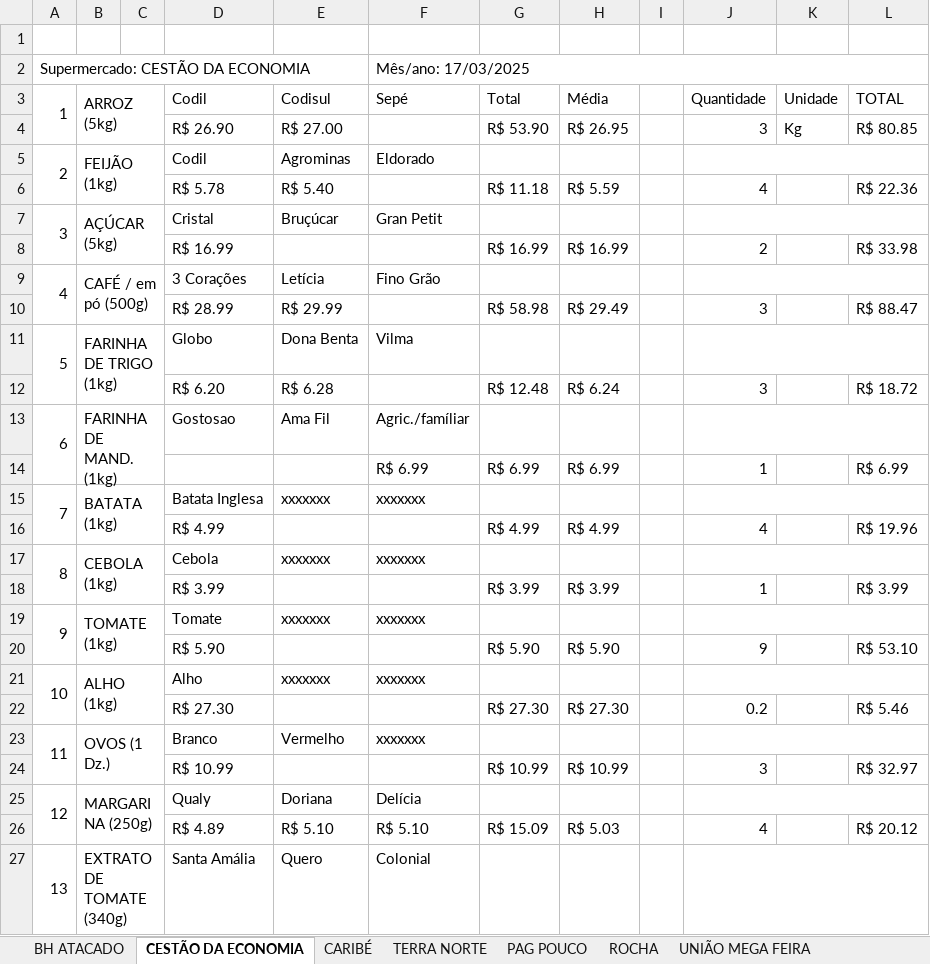
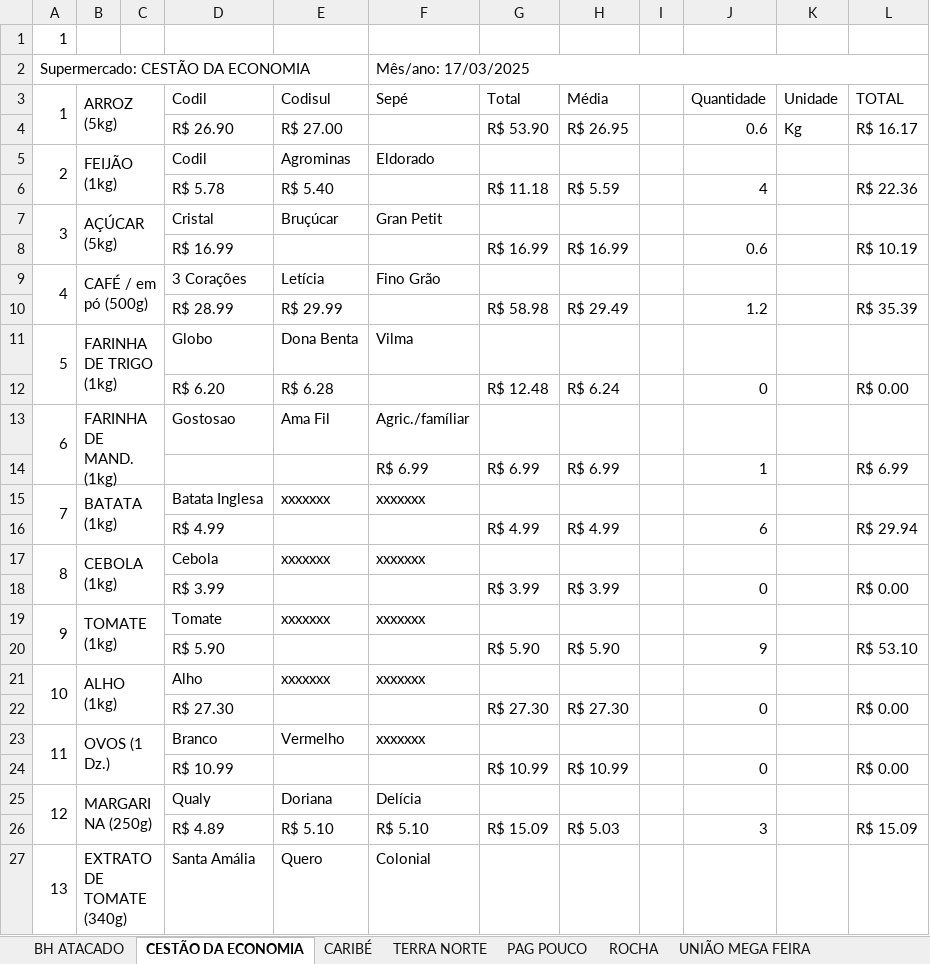
Before and after one commit to Natan-ls/Projeto-cesta-basica-, an Excel workbook: DADOS/PESQUISA 2025/3 PROJETO DE EXTENSÃO - MARÇO 2025.xlsx, sheet CESTÃO DA ECONOMIA, drawn as a sheet; only a part is shown; values as stored, in another font and other column widths than the file's, no cell formats; charts and pictures not drawn; the diff covers the shown part only; the diff names each change by its address in the sheet, - before the commit and + after, or states it on an @@ line.

```diff
--- a/DADOS/PESQUISA 2025/3 PROJETO DE EXTENSÃO - MARÇO 2025.xlsx (sheet CESTÃO DA ECONOMIA)
+++ b/DADOS/PESQUISA 2025/3 PROJETO DE EXTENSÃO - MARÇO 2025.xlsx (sheet CESTÃO DA ECONOMIA)
-A1: (empty)
+A1: 1
-J4: 3
+J4: 0.6
-L4: R$ 80.85
+L4: R$ 16.17
-J5:L5 merged
-J7:L7 merged
-J8: 2
+J8: 0.6
-L8: R$ 33.98
+L8: R$ 10.19
-J9:L9 merged
-J10: 3
+J10: 1.2
-L10: R$ 88.47
+L10: R$ 35.39
-J11:L11 merged
-J12: 3
+J12: 0
-L12: R$ 18.72
+L12: R$ 0.00
-J13:L13 merged
-J15:L15 merged
-J16: 4
+J16: 6
-L16: R$ 19.96
+L16: R$ 29.94
-J17:L17 merged
-J18: 1
+J18: 0
-L18: R$ 3.99
+L18: R$ 0.00
-J19:L19 merged
-J21:L21 merged
-J22: 0.2
+J22: 0
-L22: R$ 5.46
+L22: R$ 0.00
-J23:L23 merged
-J24: 3
+J24: 0
-L24: R$ 32.97
+L24: R$ 0.00
-J25:L25 merged
-J26: 4
+J26: 3
-L26: R$ 20.12
+L26: R$ 15.09
-J27:L27 merged
```
Also changed, not shown: 22 edited cells and merged cells elsewhere in this sheet, sheet NACIONAL, sheet PREÇO BAIXO, sheet SUPER MAAR, sheet BOM PREÇO, sheet COMBUSTÍVEL, sheet CARIBÉ, 8 more sheets, cell formats, DADOS/PESQUISA 2025/1 - PROJETO DE EXTENSÃO - JANEIRO 2025.xlsx, DADOS/PESQUISA 2025/2 PROJETO DE EXTENSÃO - FEVEREIRO 2025.xlsx, 21 other files.
